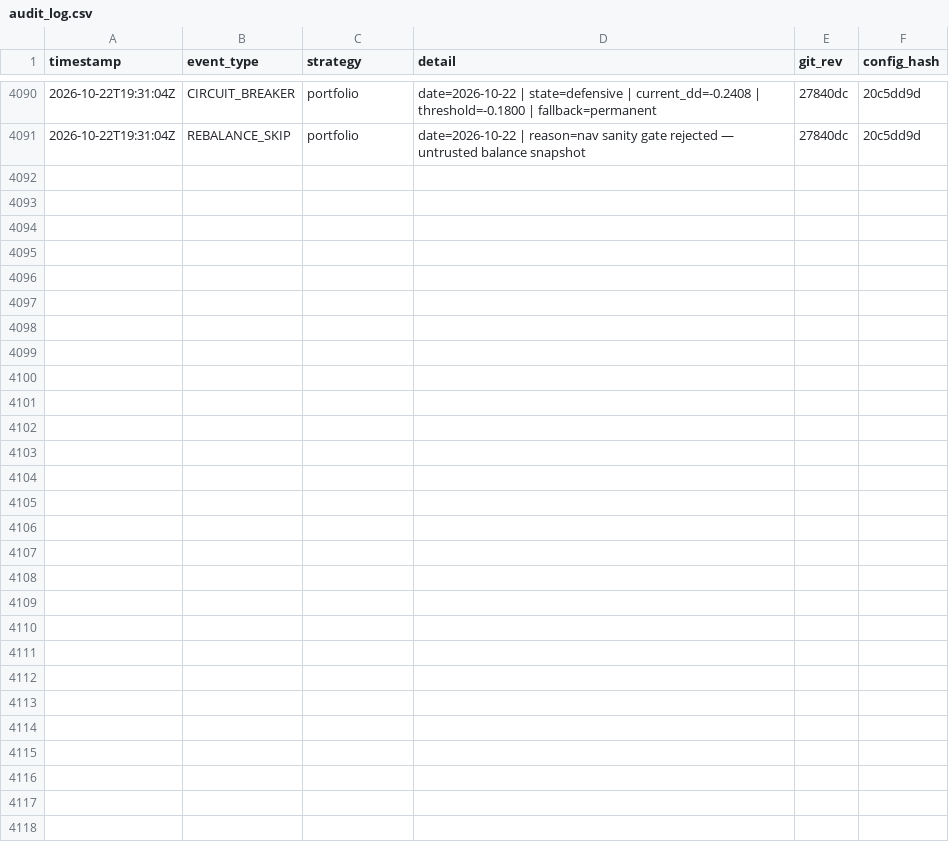
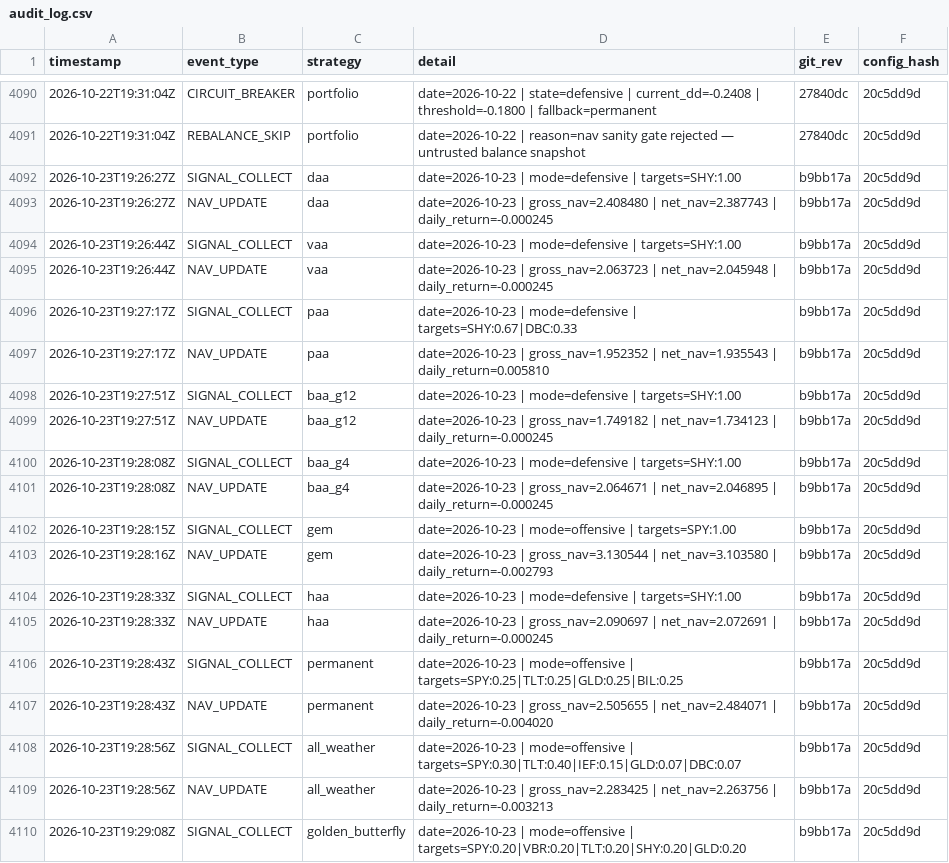
Before and after one commit to phj1120/classicQuant, a CSV file: data/audit_log.csv, drawn as a sheet; only a part is shown, gaps mark what is left out; the diff covers the shown part only.

```diff
--- a/data/audit_log.csv
+++ b/data/audit_log.csv
@@ -4091 +4091,20 @@ timestamp,event_type,strategy,detail,git_rev,config_hash
 2026-10-22T19:31:04Z,REBALANCE_SKIP,portfolio,date=2026-10-22 | reason=nav sanity gate rejected — untrusted balance snapshot,27840dc,20c5dd9d
+2026-10-23T19:26:27Z,SIGNAL_COLLECT,daa,date=2026-10-23 | mode=defensive | targets=SHY:1.00,b9bb17a,20c5dd9d
+2026-10-23T19:26:27Z,NAV_UPDATE,daa,date=2026-10-23 | gross_nav=2.408480 | net_nav=2.387743 | daily_return=-0.000245,b9bb17a,20c5dd9d
+2026-10-23T19:26:44Z,SIGNAL_COLLECT,vaa,date=2026-10-23 | mode=defensive | targets=SHY:1.00,b9bb17a,20c5dd9d
+2026-10-23T19:26:44Z,NAV_UPDATE,vaa,date=2026-10-23 | gross_nav=2.063723 | net_nav=2.045948 | daily_return=-0.000245,b9bb17a,20c5dd9d
+2026-10-23T19:27:17Z,SIGNAL_COLLECT,paa,date=2026-10-23 | mode=defensive | targets=SHY:0.67|DBC:0.33,b9bb17a,20c5dd9d
+2026-10-23T19:27:17Z,NAV_UPDATE,paa,date=2026-10-23 | gross_nav=1.952352 | net_nav=1.935543 | daily_return=0.005810,b9bb17a,20c5dd9d
+2026-10-23T19:27:51Z,SIGNAL_COLLECT,baa_g12,date=2026-10-23 | mode=defensive | targets=SHY:1.00,b9bb17a,20c5dd9d
+2026-10-23T19:27:51Z,NAV_UPDATE,baa_g12,date=2026-10-23 | gross_nav=1.749182 | net_nav=1.734123 | daily_return=-0.000245,b9bb17a,20c5dd9d
+2026-10-23T19:28:08Z,SIGNAL_COLLECT,baa_g4,date=2026-10-23 | mode=defensive | targets=SHY:1.00,b9bb17a,20c5dd9d
+2026-10-23T19:28:08Z,NAV_UPDATE,baa_g4,date=2026-10-23 | gross_nav=2.064671 | net_nav=2.046895 | daily_return=-0.000245,b9bb17a,20c5dd9d
+2026-10-23T19:28:15Z,SIGNAL_COLLECT,gem,date=2026-10-23 | mode=offensive | targets=SPY:1.00,b9bb17a,20c5dd9d
+2026-10-23T19:28:16Z,NAV_UPDATE,gem,date=2026-10-23 | gross_nav=3.130544 | net_nav=3.103580 | daily_return=-0.002793,b9bb17a,20c5dd9d
+2026-10-23T19:28:33Z,SIGNAL_COLLECT,haa,date=2026-10-23 | mode=defensive | targets=SHY:1.00,b9bb17a,20c5dd9d
+2026-10-23T19:28:33Z,NAV_UPDATE,haa,date=2026-10-23 | gross_nav=2.090697 | net_nav=2.072691 | daily_return=-0.000245,b9bb17a,20c5dd9d
+2026-10-23T19:28:43Z,SIGNAL_COLLECT,permanent,date=2026-10-23 | mode=offensive | targets=SPY:0.25|TLT:0.25|GLD:0.25|BIL:0.25,b9bb17a,20c5dd9d
+2026-10-23T19:28:43Z,NAV_UPDATE,permanent,date=2026-10-23 | gross_nav=2.505655 | net_nav=2.484071 | daily_return=-0.004020,b9bb17a,20c5dd9d
+2026-10-23T19:28:56Z,SIGNAL_COLLECT,all_weather,date=2026-10-23 | mode=offensive | targets=SPY:0.30|TLT:0.40|IEF:0.15|GLD:0.07|DBC:0.07,b9bb17a,20c5dd9d
+2026-10-23T19:28:56Z,NAV_UPDATE,all_weather,date=2026-10-23 | gross_nav=2.283425 | net_nav=2.263756 | daily_return=-0.003213,b9bb17a,20c5dd9d
+2026-10-23T19:29:08Z,SIGNAL_COLLECT,golden_butterfly,date=2026-10-23 | mode=offensive | targets=SPY:0.20|VBR:0.20|TLT:0.20|SHY:0.20|GLD:0.20,b9bb17a,20c5dd9d
```
Also changed, not shown: 14 added rows elsewhere in this file, data/ohlc_history.csv, data/portfolio.csv, 5 other files.
